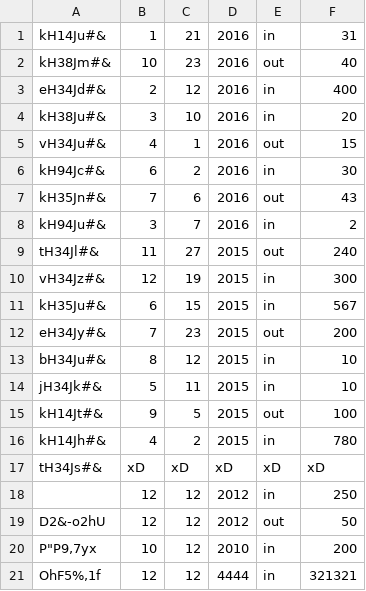
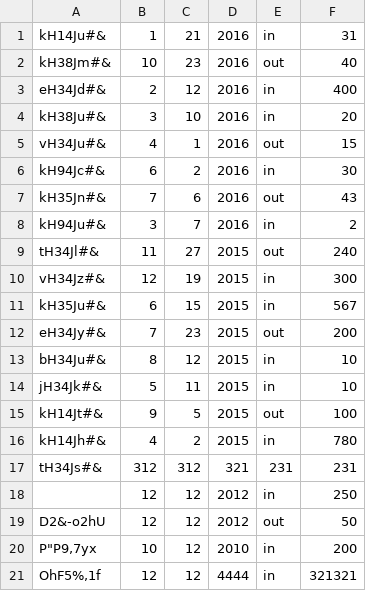
Before and after one commit to pfolus/light_erp_system_python, a CSV file: accounting/items.csv, drawn as a sheet.

Commit message:
added which-year-max function in accounting module

```diff
--- a/accounting/items.csv
+++ b/accounting/items.csv
@@ -16,3 +16,3 @@ kH14Jt#&;9;5;2015;out;100
 kH14Jh#&;4;2;2015;in;780
-tH34Js#&;xD;xD;xD;xD;xD
+tH34Js#&;312;312;321;231;231
 ;12;12;2012;in;250
```
Also changed, not shown: 1 other file.
